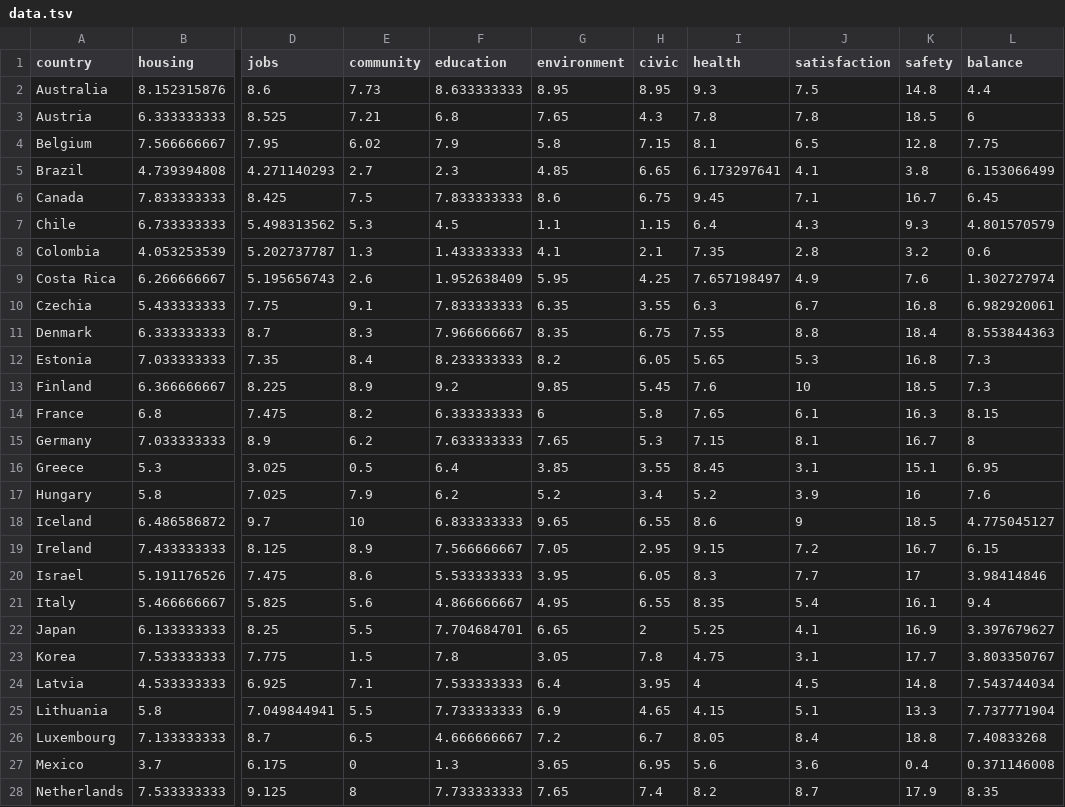
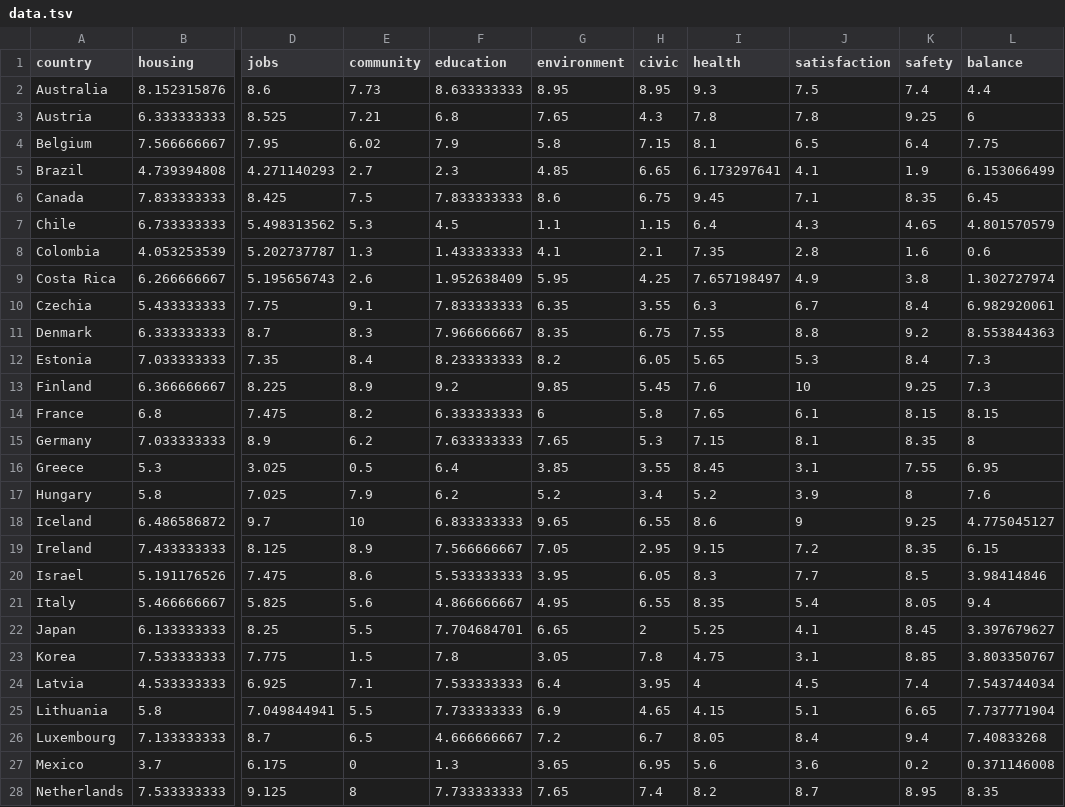
Before and after one commit to gitvfd/BLI-test, a TSV file: data.tsv, drawn as a sheet; only a part is shown, gaps mark what is left out; the diff covers the shown part only; the diff names each change by its address in the sheet, - before the commit and + after, or states it on an @@ line.

Commit message:
Update data.tsv

```diff
--- a/data.tsv
+++ b/data.tsv
-K2 (safety): 14.8
+K2 (safety): 7.4
-K3 (safety): 18.5
+K3 (safety): 9.25
-K4 (safety): 12.8
+K4 (safety): 6.4
-K5 (safety): 3.8
+K5 (safety): 1.9
-K6 (safety): 16.7
+K6 (safety): 8.35
-K7 (safety): 9.3
+K7 (safety): 4.65
-K8 (safety): 3.2
+K8 (safety): 1.6
-K9 (safety): 7.6
+K9 (safety): 3.8
-K10 (safety): 16.8
+K10 (safety): 8.4
-K11 (safety): 18.4
+K11 (safety): 9.2
-K12 (safety): 16.8
+K12 (safety): 8.4
-K13 (safety): 18.5
+K13 (safety): 9.25
-K14 (safety): 16.3
+K14 (safety): 8.15
-K15 (safety): 16.7
+K15 (safety): 8.35
-K16 (safety): 15.1
+K16 (safety): 7.55
-K17 (safety): 16
+K17 (safety): 8
-K18 (safety): 18.5
+K18 (safety): 9.25
-K19 (safety): 16.7
+K19 (safety): 8.35
-K20 (safety): 17
+K20 (safety): 8.5
-K21 (safety): 16.1
+K21 (safety): 8.05
-K22 (safety): 16.9
+K22 (safety): 8.45
-K23 (safety): 17.7
+K23 (safety): 8.85
-K24 (safety): 14.8
+K24 (safety): 7.4
-K25 (safety): 13.3
+K25 (safety): 6.65
-K26 (safety): 18.8
+K26 (safety): 9.4
-K27 (safety): 0.4
+K27 (safety): 0.2
-K28 (safety): 17.9
+K28 (safety): 8.95
```
Also changed, not shown: 14 edited cells elsewhere in this file.
